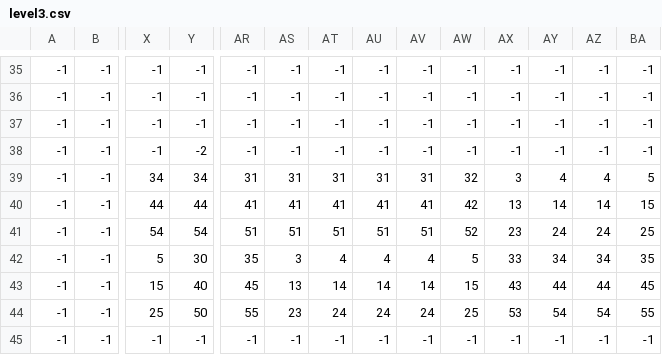
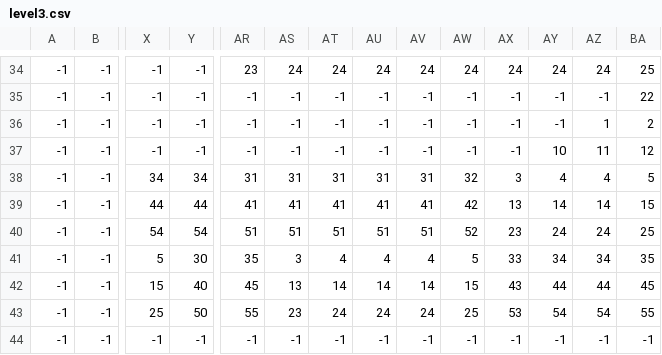
Before and after one commit to Dtay234/DoNotDisturb, a CSV file: Do Not Disturb/Content/levels/level3.csv, drawn as a sheet; only a part is shown, gaps mark what is left out; addresses are those after the commit; the diff covers the shown part only; the diff names each change by its address in the sheet, - before the commit and + after, or states it on an @@ line.

```diff
--- a/Do Not Disturb/Content/levels/level3.csv
+++ b/Do Not Disturb/Content/levels/level3.csv
-AR34: -1
+AR34: 23
-AS34: -1
+AS34: 24
-AT34: -1
+AT34: 24
-AU34: -1
+AU34: 24
-AV34: -1
+AV34: 24
-AW34: -1
+AW34: 24
-AX34: -1
+AX34: 24
-AY34: -1
+AY34: 24
-AZ34: -1
+AZ34: 24
-BA34: -1
+BA34: 25
-BA35: -1
+BA35: 22
-AZ36: -1
+AZ36: 1
-BA36: -1
+BA36: 2
-Y37: -2
+Y37: -1
-AY37: -1
+AY37: 10
-AZ37: -1
+AZ37: 11
-BA37: -1
+BA37: 12
```
Also changed, not shown: 1 removed row and 30 edited cells elsewhere in this file.
